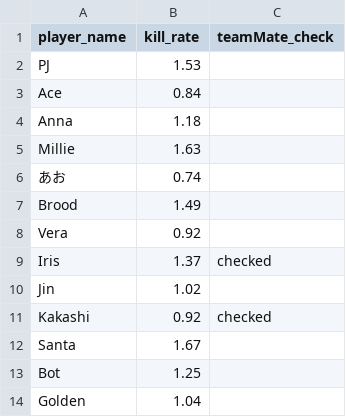
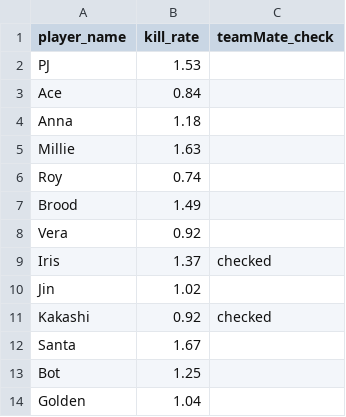
Before and after one commit to necobusvr/grouping, a CSV file: csv/example.csv, drawn as a sheet.

Commit message:
Add files via upload

```diff
--- a/csv/example.csv
+++ b/csv/example.csv
@@ -5,3 +5,3 @@ Anna,1.18,
 Millie,1.63,
-あお,0.74,
+Roy,0.74,
 Brood,1.49,
```
